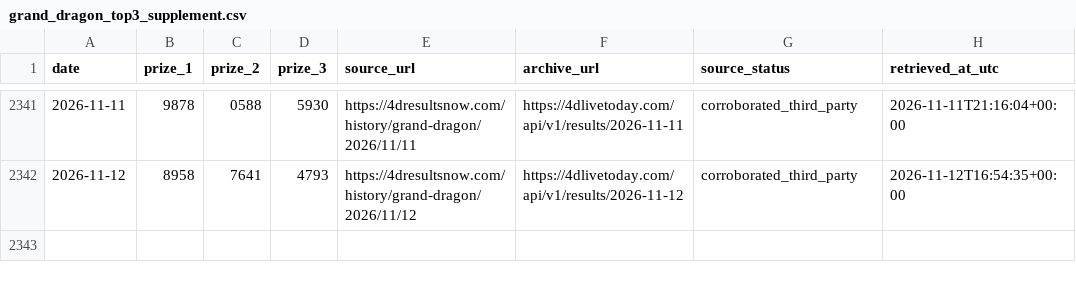
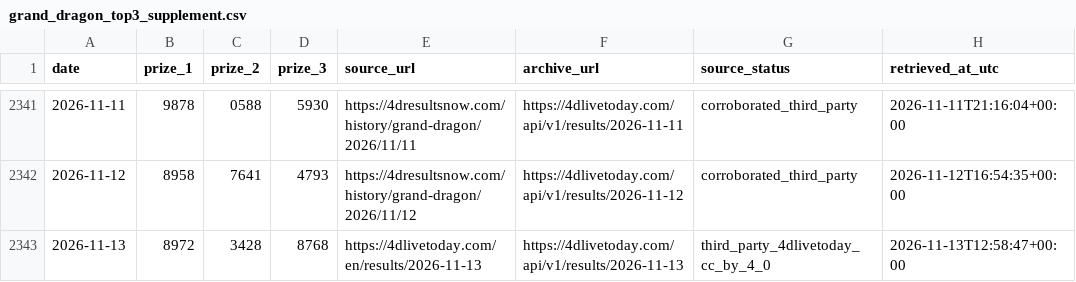
Before and after one commit to riverbird83/malaysia-4d, a CSV file: data/grand_dragon_top3_supplement.csv, drawn as a sheet; only a part is shown, gaps mark what is left out.

```diff
--- a/data/grand_dragon_top3_supplement.csv
+++ b/data/grand_dragon_top3_supplement.csv
@@ -2342 +2342,2 @@ date,prize_1,prize_2,prize_3,source_url,archive_url,source_status,retrieved_at_u
 2026-11-12,8958,7641,4793,https://4dresultsnow.com/history/grand-dragon/2026/11/12,https://4dlivetoday.com/api/v1/results/2026-11-12,corroborated_third_party,2026-11-12T16:54:35+00:00
+2026-11-13,8972,3428,8768,https://4dlivetoday.com/en/results/2026-11-13,https://4dlivetoday.com/api/v1/results/2026-11-13,third_party_4dlivetoday_cc_by_4_0,2026-11-13T12:58:47+00:00
```
